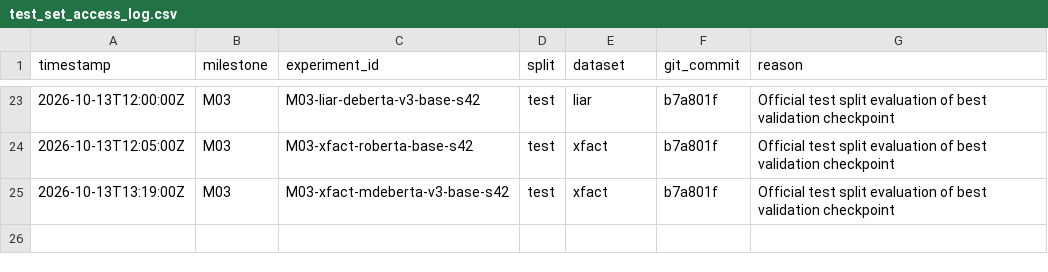
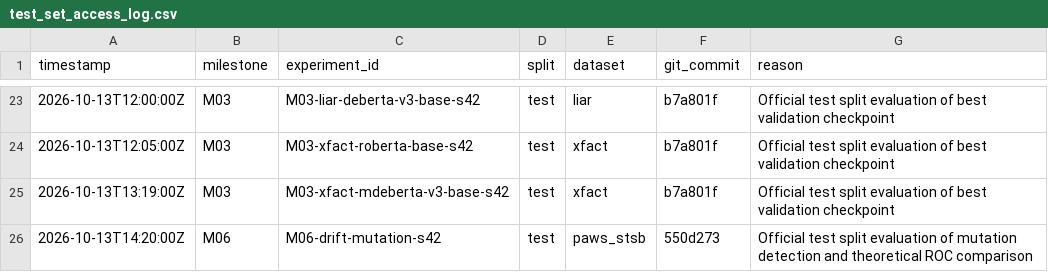
Before and after one commit to gurarpitzz/Ares-Cognitive-Computation, a CSV file: milestones/test_set_access_log.csv, drawn as a sheet; only a part is shown, gaps mark what is left out.

```diff
--- a/milestones/test_set_access_log.csv
+++ b/milestones/test_set_access_log.csv
@@ -25 +25,2 @@ timestamp,milestone,experiment_id,split,dataset,git_commit,reason
 2026-10-13T13:19:00Z,M03,M03-xfact-mdeberta-v3-base-s42,test,xfact,b7a801f,Official test split evaluation of best validation checkpoint
+2026-10-13T14:20:00Z,M06,M06-drift-mutation-s42,test,paws_stsb,550d273,Official test split evaluation of mutation detection and theoretical ROC comparison
```
Also changed, not shown: plan/claims_ledger.csv, 22 other files.
